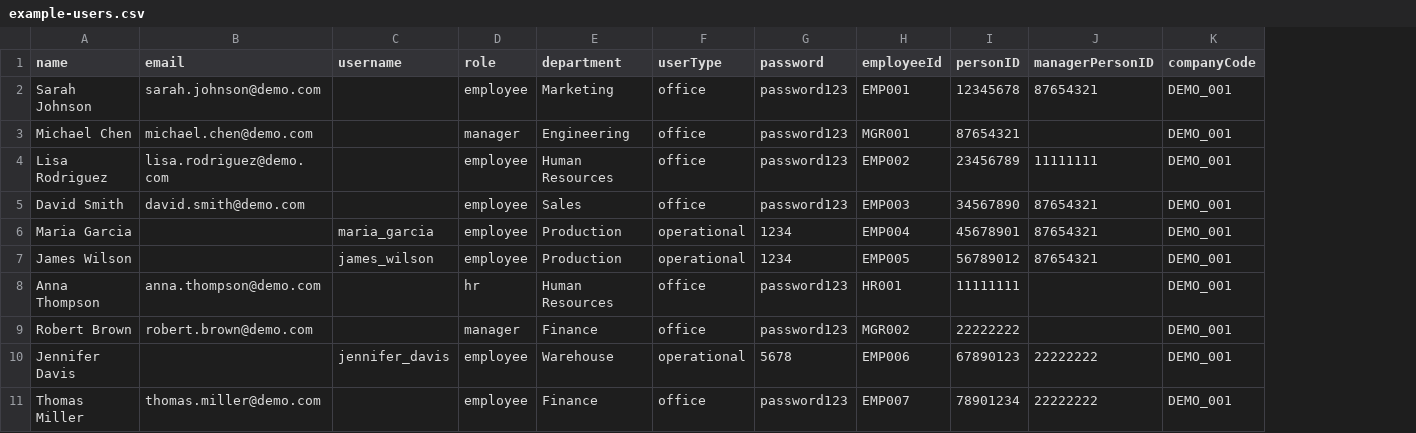
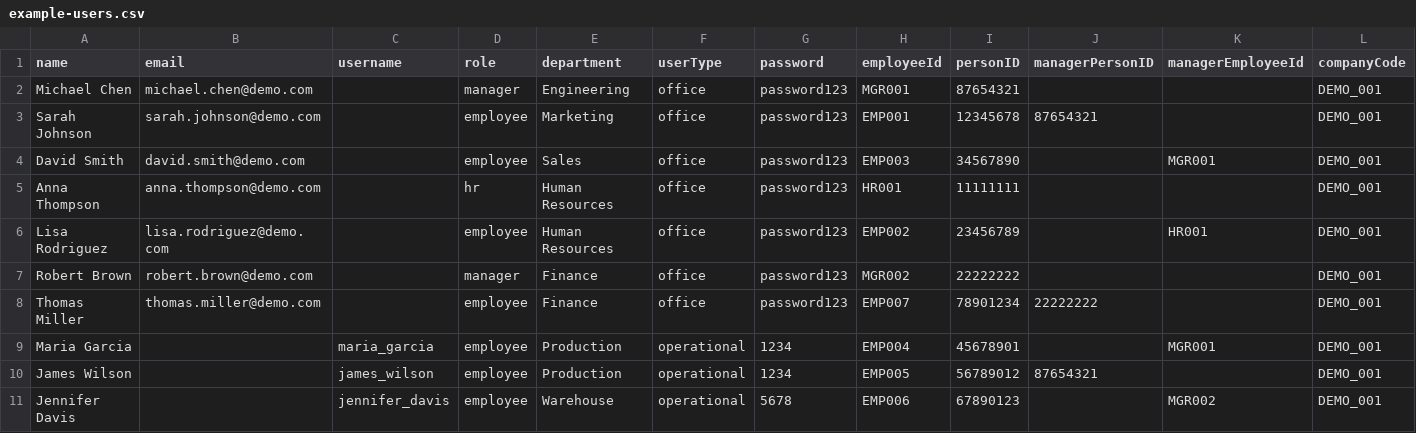
Before and after one commit to ing-organizacional/performance-mgmt, a CSV file: public/example-users.csv, drawn as a sheet; removed rows and columns are numbered as before the commit, all else as after; the diff names each change by its address in the sheet, - before the commit and + after, or states it on an @@ line.

```diff
--- a/public/example-users.csv
+++ b/public/example-users.csv
+column K (managerEmployeeId), row 6: HR001; rows 9-11: MGR001 |  | MGR002
@@ row 3 moved to row 2: Michael Chen @@
+row 4: David Smith | david.smith@demo.com |  | employee | Sales | office | password123 | EMP003 | 34567890 |  | MGR001 | DEMO_001
@@ row 8 moved to row 5: Anna Thompson @@
-J6 (managerPersonID): 11111111
+J6 (managerPersonID): (empty)
@@ row 9 moved to row 7: Robert Brown @@
-A8 (name): David Smith
+A8 (name): Thomas Miller
-B8 (email): david.smith@demo.com
+B8 (email): thomas.miller@demo.com
-E8 (department): Sales
+E8 (department): Finance
-H8 (employeeId): EMP003
+H8 (employeeId): EMP007
-I8 (personID): 34567890
+I8 (personID): 78901234
-J8 (managerPersonID): 87654321
+J8 (managerPersonID): 22222222
-J9 (managerPersonID): 87654321
+J9 (managerPersonID): (empty)
-J11 (managerPersonID): 22222222
+J11 (managerPersonID): (empty)
-row 11: Thomas Miller | thomas.miller@demo.com |  | employee | Finance | office | password123 | EMP007 | 78901234 | 22222222 | DEMO_001
```
Also changed, not shown: example-users.csv, 3 other files.
